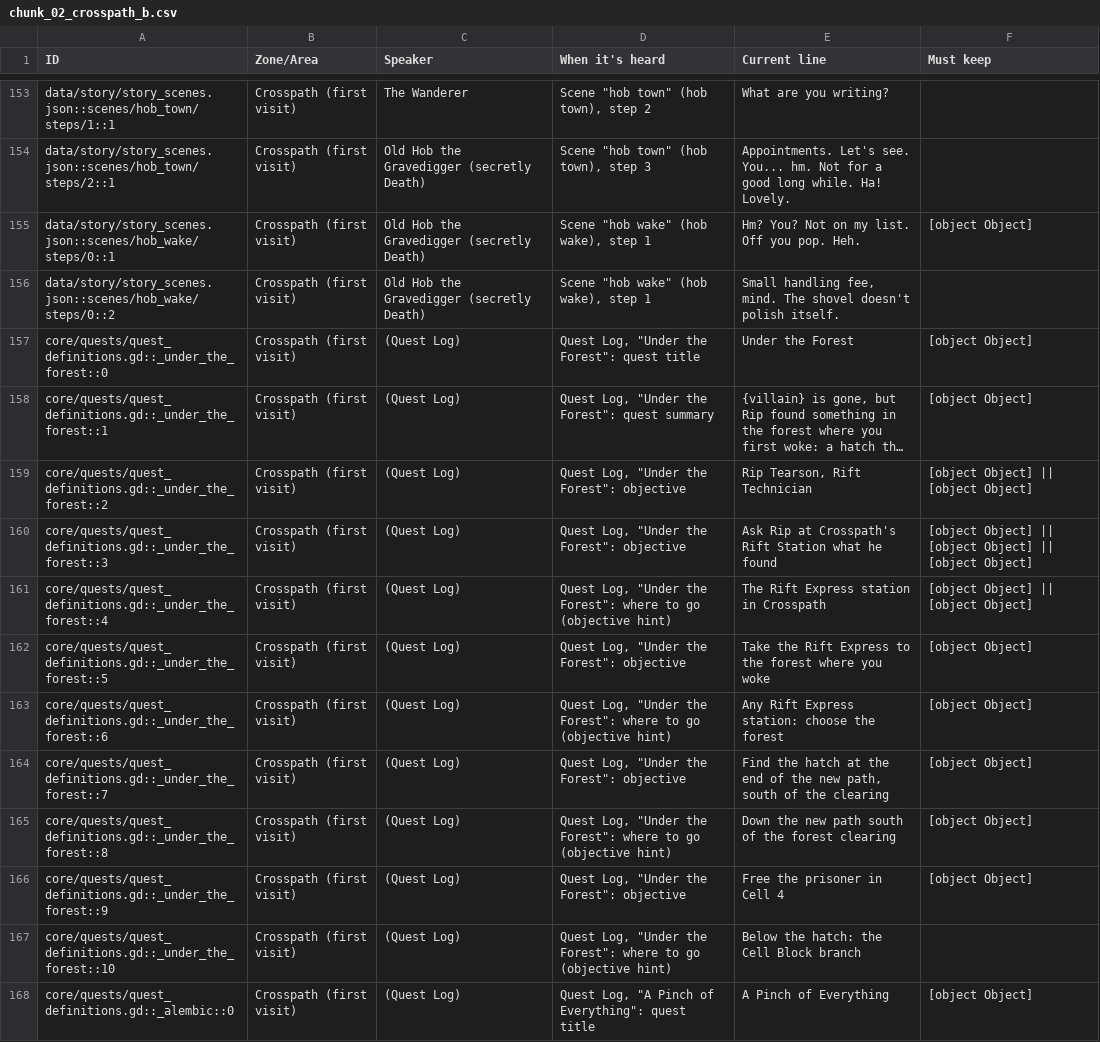
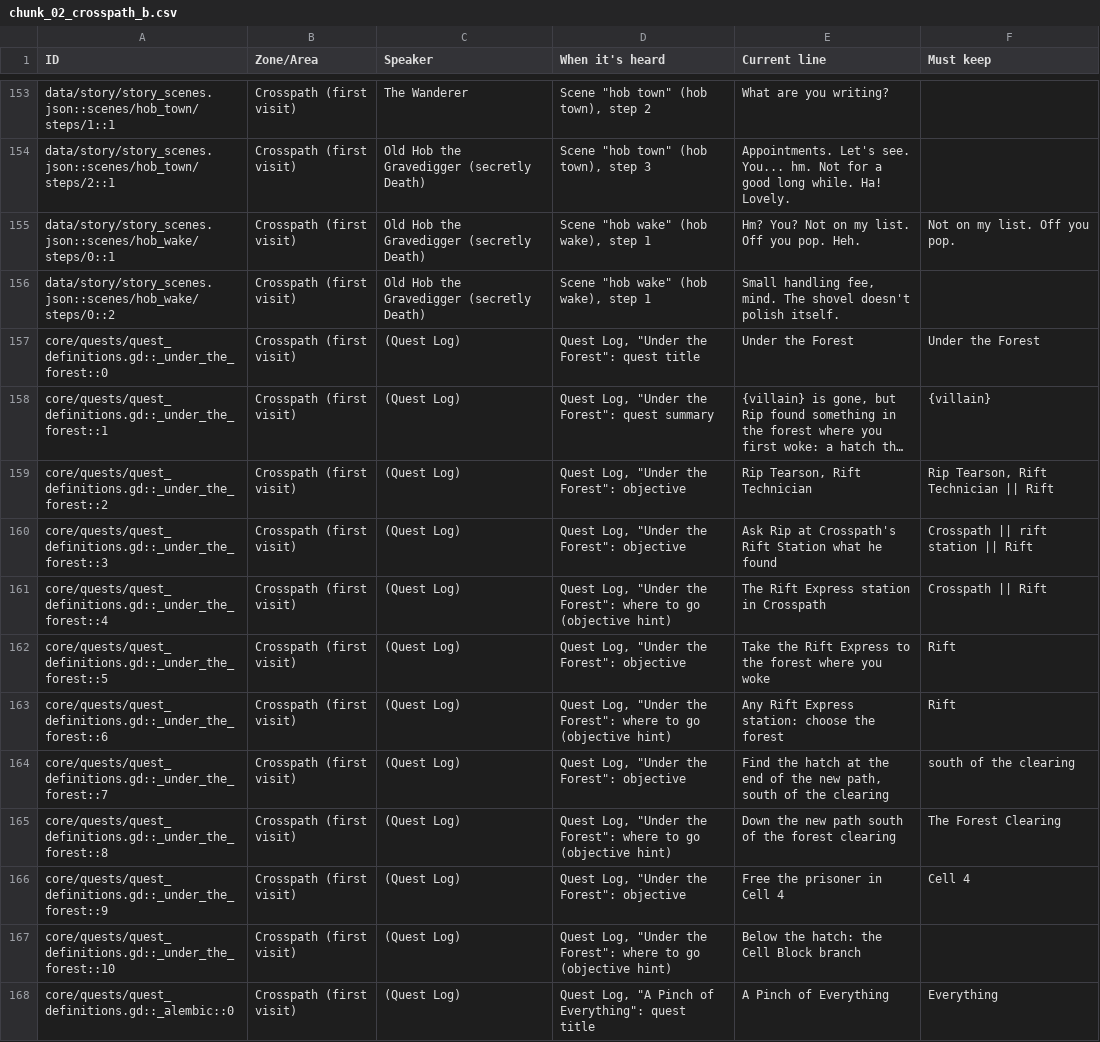
Before and after one commit to Aglowatz/Deckbuilder-rpg, a CSV file: docs/dialogue/rewrite_nov5/chunks/chunk_02_crosspath_b.csv, drawn as a sheet; only a part is shown, gaps mark what is left out; long unchanged cells end in …; the diff covers the shown part only; the diff names each change by its address in the sheet, - before the commit and + after, or states it on an @@ line.

```diff
--- a/docs/dialogue/rewrite_nov5/chunks/chunk_02_crosspath_b.csv
+++ b/docs/dialogue/rewrite_nov5/chunks/chunk_02_crosspath_b.csv
-F155 (Must keep): [object Object]
+F155 (Must keep): Not on my list. Off you pop.
-F157 (Must keep): [object Object]
+F157 (Must keep): Under the Forest
-F158 (Must keep): [object Object]
+F158 (Must keep): {villain}
-F159 (Must keep): [object Object] || [object Object]
+F159 (Must keep): Rip Tearson, Rift Technician || Rift
-F160 (Must keep): [object Object] || [object Object] || [object Object]
+F160 (Must keep): Crosspath || rift station || Rift
-F161 (Must keep): [object Object] || [object Object]
+F161 (Must keep): Crosspath || Rift
-F162:F163 (Must keep): [object Object]
+F162:F163 (Must keep): Rift
-F164 (Must keep): [object Object]
+F164 (Must keep): south of the clearing
-F165 (Must keep): [object Object]
+F165 (Must keep): The Forest Clearing
-F166 (Must keep): [object Object]
+F166 (Must keep): Cell 4
-F168 (Must keep): [object Object]
+F168 (Must keep): Everything
```
Also changed, not shown: 100 edited cells elsewhere in this file, docs/dialogue/rewrite_nov5/chunks/chunk_01_prologue_crosspath_a.csv, docs/dialogue/rewrite_nov5/chunks/chunk_03_gainlands.csv, 56 other files.
